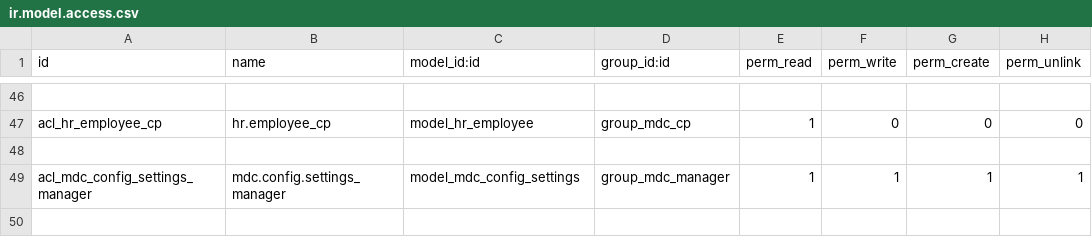
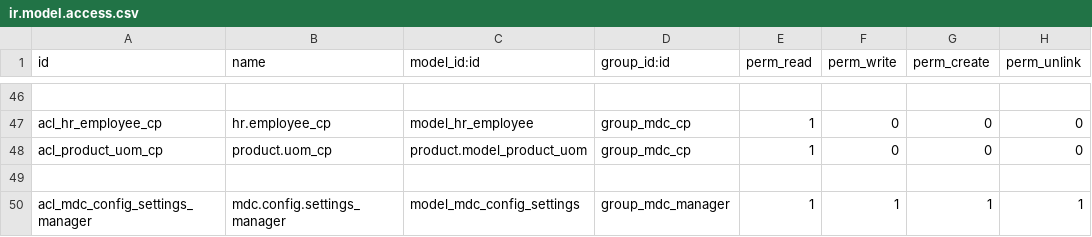
Before and after one commit to solvosci/manufacture, a CSV file: mdc/security/ir.model.access.csv, drawn as a sheet; only a part is shown, gaps mark what is left out; the diff names each change by its address in the sheet, - before the commit and + after, or states it on an @@ line.

```diff
--- a/mdc/security/ir.model.access.csv
+++ b/mdc/security/ir.model.access.csv
+row 48: acl_product_uom_cp | product.uom_cp | product.model_product_uom | group_mdc_cp | 1 | 0 | 0 | 0
```
Also changed, not shown: 2 other files.
